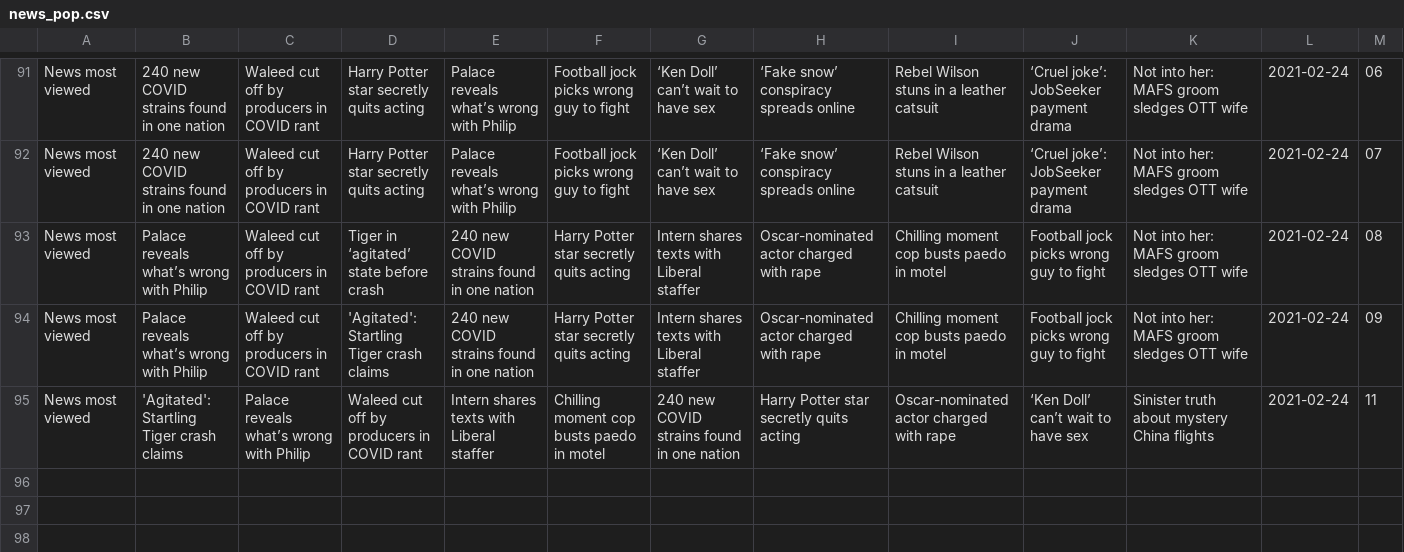
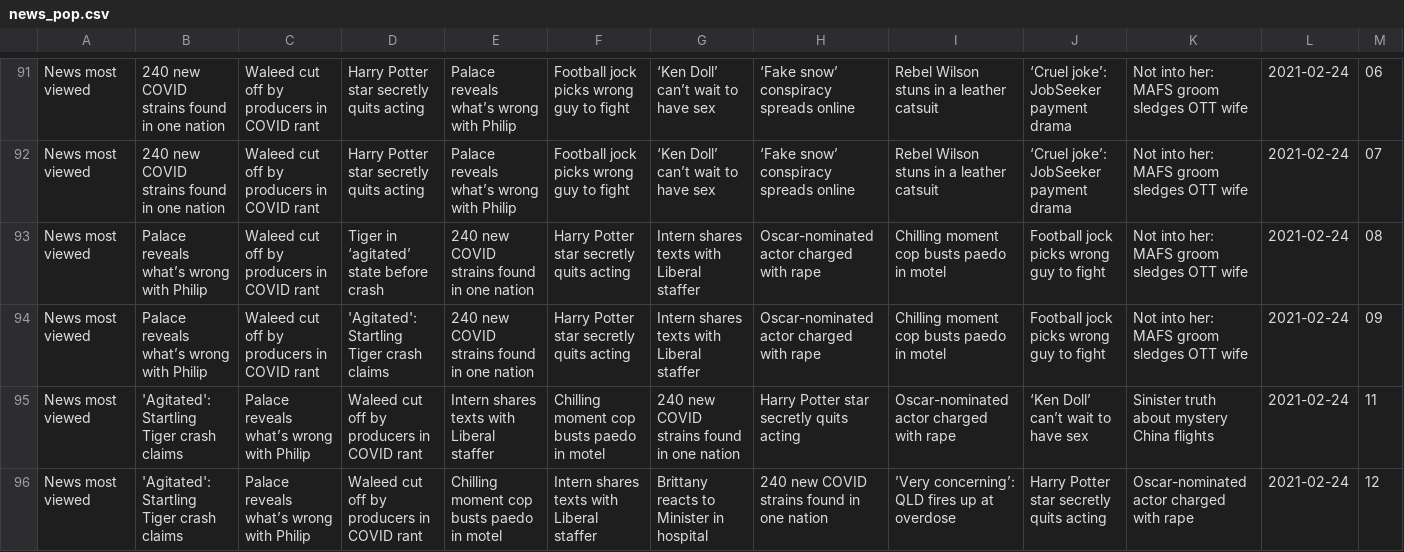
Before and after one commit to joshnicholas/trends, a CSV file: data/news_pop.csv, drawn as a sheet; only a part is shown, gaps mark what is left out.

Commit message:
Latest data: Wed Feb 24 02:36:41 UTC 2021

```diff
--- a/data/news_pop.csv
+++ b/data/news_pop.csv
@@ -95 +95,2 @@ News most viewed,Palace reveals what’s wrong with Philip,Waleed cut off by pro
 News most viewed,'Agitated': Startling Tiger crash claims,Palace reveals what’s wrong with Philip,Waleed cut off by producers in COVID rant,Intern shares texts with Liberal staffer,Chilling moment cop busts paedo in motel,240 new COVID strains found in one nation,Harry Potter star secretly quits acting,Oscar-nominated actor charged with rape,‘Ken Doll’ can’t wait to have sex,Sinister truth about mystery China flights,2021-02-24,11
+News most viewed,'Agitated': Startling Tiger crash claims,Palace reveals what’s wrong with Philip,Waleed cut off by producers in COVID rant,Chilling moment cop busts paedo in motel,Intern shares texts with Liberal staffer,Brittany reacts to Minister in hospital,240 new COVID strains found in one nation,’Very concerning’: QLD fires up at overdose,Harry Potter star secretly quits acting,Oscar-nominated actor charged with rape,2021-02-24,12
```
